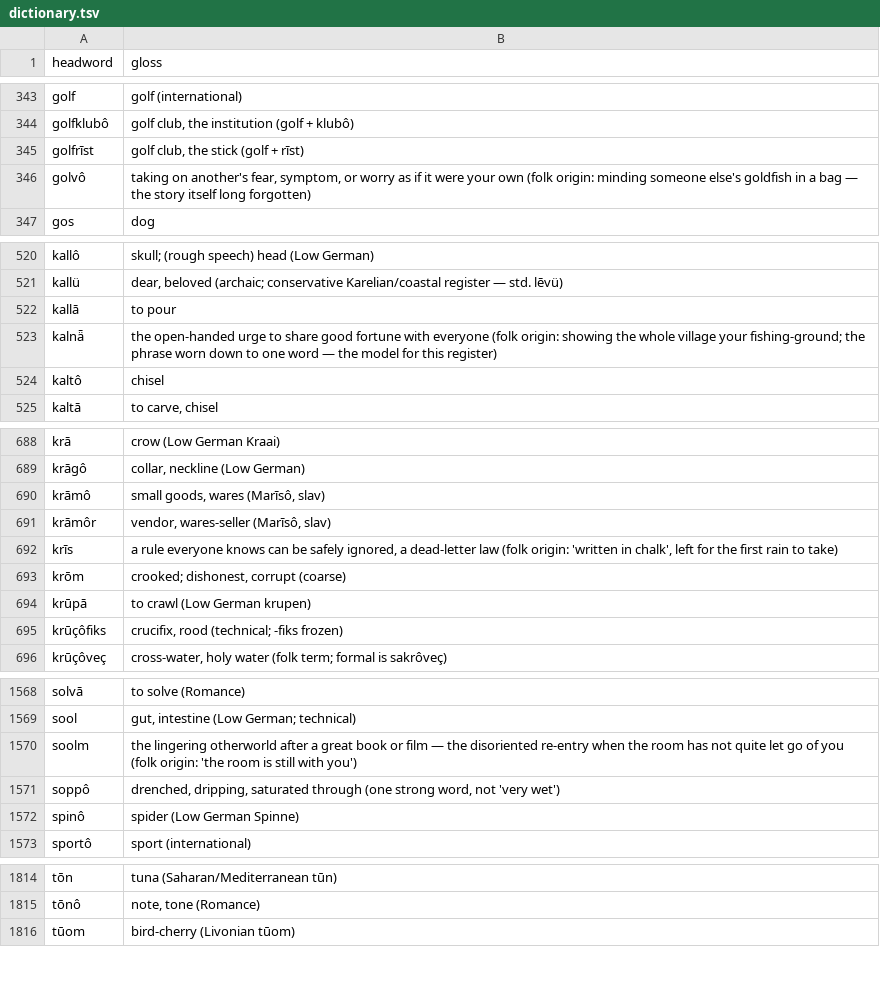
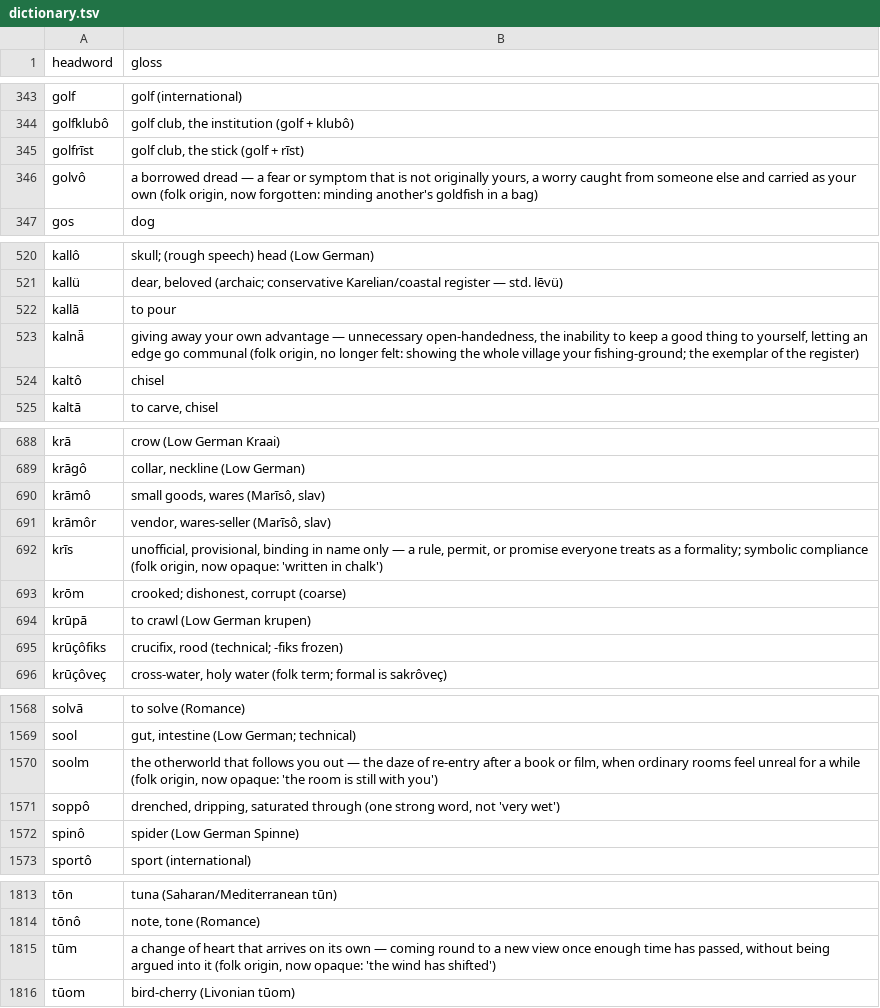
Before and after one commit to quarterback/kels, a TSV file: data/dictionary.tsv, drawn as a sheet; only a part is shown, gaps mark what is left out; the diff covers the shown part only.

```diff
--- a/data/dictionary.tsv
+++ b/data/dictionary.tsv
@@ -345,3 +345,3 @@ golfklubô	golf club, the institution (golf + klubô)
 golfrīst	golf club, the stick (golf + rīst)
-golvô	taking on another's fear, symptom, or worry as if it were your own (folk origin: minding someone else's goldfish in a bag — the story itself long forgotten)
+golvô	a borrowed dread — a fear or symptom that is not originally yours, a worry caught from someone else and carried as your own (folk origin, now forgotten: minding another's goldfish in a bag)
 gos	dog
@@ -522,3 +522,3 @@ kallü	dear, beloved (archaic; conservative Karelian/coastal register — std. l
 kallā	to pour
-kalnǟ	the open-handed urge to share good fortune with everyone (folk origin: showing the whole village your fishing-ground; the phrase worn down to one word — the model for this register)
+kalnǟ	giving away your own advantage — unnecessary open-handedness, the inability to keep a good thing to yourself, letting an edge go communal (folk origin, no longer felt: showing the whole village your fishing-ground; the exemplar of the register)
 kaltô	chisel
@@ -691,3 +691,3 @@ krāmô	small goods, wares (Marīsô, slav)
 krāmôr	vendor, wares-seller (Marīsô, slav)
-krīs	a rule everyone knows can be safely ignored, a dead-letter law (folk origin: 'written in chalk', left for the first rain to take)
+krīs	unofficial, provisional, binding in name only — a rule, permit, or promise everyone treats as a formality; symbolic compliance (folk origin, now opaque: 'written in chalk')
 krōm	crooked; dishonest, corrupt (coarse)
@@ -1569,3 +1569,3 @@ solvā	to solve (Romance)
 sool	gut, intestine (Low German; technical)
-soolm	the lingering otherworld after a great book or film — the disoriented re-entry when the room has not quite let go of you (folk origin: 'the room is still with you')
+soolm	the otherworld that follows you out — the daze of re-entry after a book or film, when ordinary rooms feel unreal for a while (folk origin, now opaque: 'the room is still with you')
 soppô	drenched, dripping, saturated through (one strong word, not 'very wet')
@@ -1815,2 +1814,3 @@ tōn	tuna (Saharan/Mediterranean tūn)
 tōnô	note, tone (Romance)
+tūm	a change of heart that arrives on its own — coming round to a new view once enough time has passed, without being argued into it (folk origin, now opaque: 'the wind has shifted')
 tūom	bird-cherry (Livonian tūom)
```
Also changed, not shown: 3 added rows, 4 removed rows and 1 edited cell elsewhere in this file, 14 other files.
